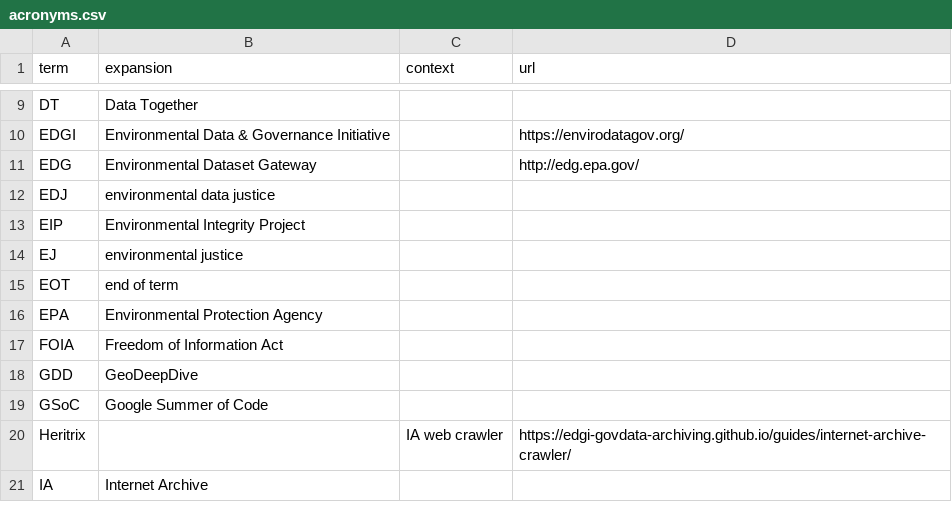
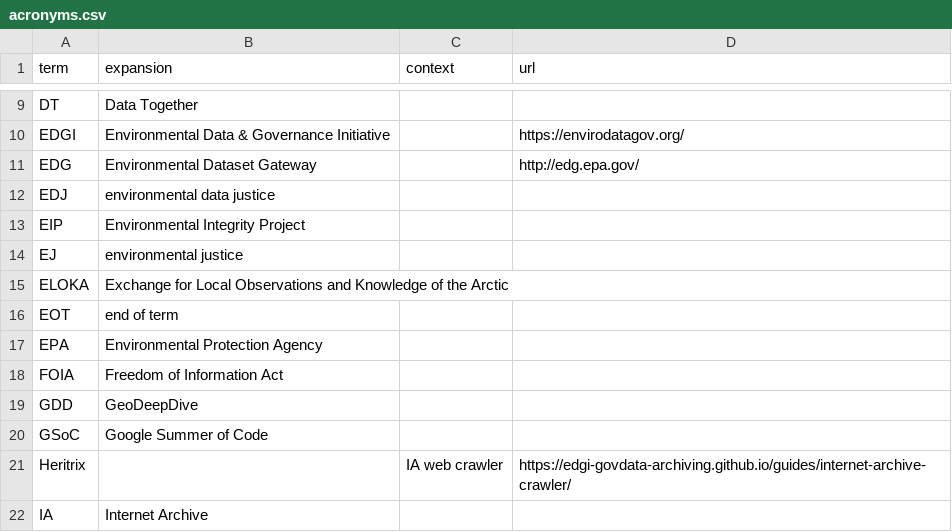
Before and after one commit to edgi-govdata-archiving/edgi-acronym-expander-browser-ext, a CSV file: acronyms.csv, drawn as a sheet; only a part is shown, gaps mark what is left out.

Commit message:
Added ELOKA acronym.

```diff
--- a/acronyms.csv
+++ b/acronyms.csv
@@ -14,2 +14,3 @@ EIP,"Environmental Integrity Project",,
 EJ,"environmental justice",,
+ELOKA,"Exchange for Local Observations and Knowledge of the Arctic",,
 EOT,"end of term",,
```
Also changed, not shown: 1 other file.
